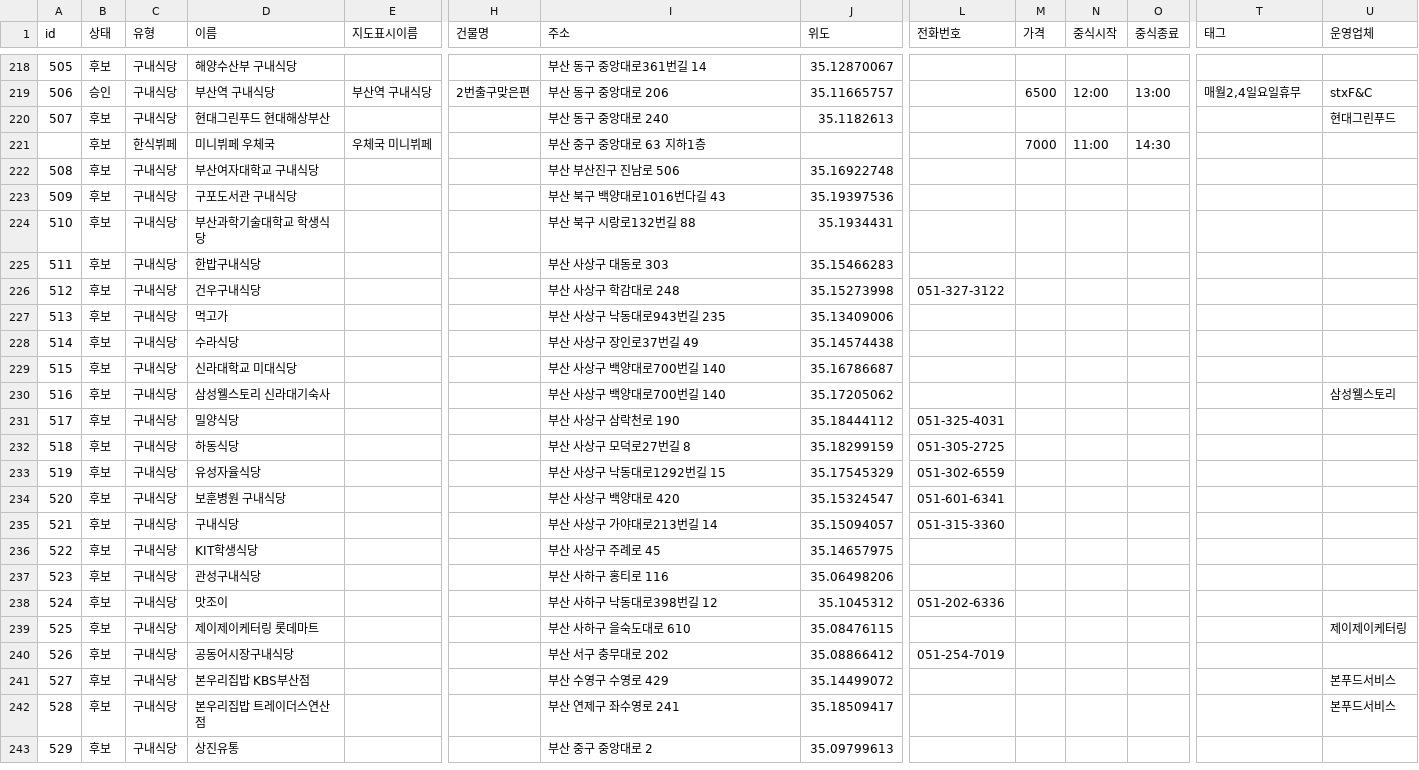
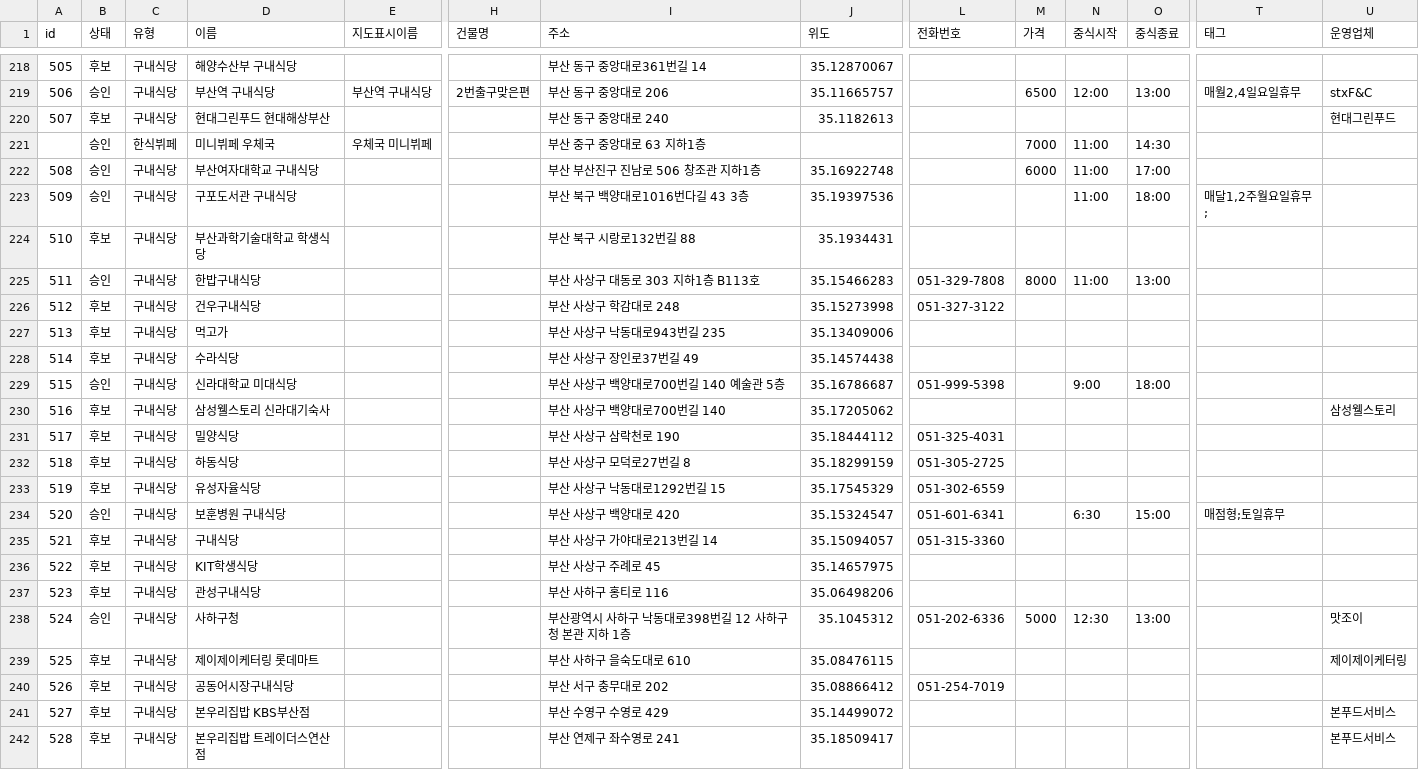
Before and after one commit to zizoo1028/open_cafeteria, a CSV file: data/places_edit_2026-11-14.csv, drawn as a sheet; only a part is shown, gaps mark what is left out; the shorter side is filled out with more unchanged rows; the diff covers the shown part only; the diff names each change by its address in the sheet, - before the commit and + after, or states it on an @@ line.

```diff
--- a/data/places_edit_2026-11-14.csv
+++ b/data/places_edit_2026-11-14.csv
-B221:B223 (상태): 후보
+B221:B223 (상태): 승인
-I222 (주소): 부산 부산진구 진남로 506
+I222 (주소): 부산 부산진구 진남로 506 창조관 지하1층
-M222 (가격): (empty)
+M222 (가격): 6000
-N222:N223 (중식시작): (empty)
+N222:N223 (중식시작): 11:00
-O222 (중식종료): (empty)
+O222 (중식종료): 17:00
-I223 (주소): 부산 북구 백양대로1016번다길 43
+I223 (주소): 부산 북구 백양대로1016번다길 43 3층
-O223 (중식종료): (empty)
+O223 (중식종료): 18:00
-T223 (태그): (empty)
+T223 (태그): 매달1,2주월요일휴무;
-B225 (상태): 후보
+B225 (상태): 승인
-I225 (주소): 부산 사상구 대동로 303
+I225 (주소): 부산 사상구 대동로 303 지하1층 B113호
-L225 (전화번호): (empty)
+L225 (전화번호): 051-329-7808
-M225 (가격): (empty)
+M225 (가격): 8000
-N225 (중식시작): (empty)
+N225 (중식시작): 11:00
-O225 (중식종료): (empty)
+O225 (중식종료): 13:00
-B229 (상태): 후보
+B229 (상태): 승인
-I229 (주소): 부산 사상구 백양대로700번길 140
+I229 (주소): 부산 사상구 백양대로700번길 140 예술관 5층
-L229 (전화번호): (empty)
+L229 (전화번호): 051-999-5398
-N229 (중식시작): (empty)
+N229 (중식시작): 9:00
-O229 (중식종료): (empty)
+O229 (중식종료): 18:00
-B234 (상태): 후보
+B234 (상태): 승인
-N234 (중식시작): (empty)
+N234 (중식시작): 6:30
-O234 (중식종료): (empty)
+O234 (중식종료): 15:00
-T234 (태그): (empty)
+T234 (태그): 매점형;토일휴무
-B238 (상태): 후보
+B238 (상태): 승인
-D238 (이름): 맛조이
+D238 (이름): 사하구청
-I238 (주소): 부산 사하구 낙동대로398번길 12
+I238 (주소): 부산광역시 사하구 낙동대로398번길 12 사하구청 본관 지하 1층
-M238 (가격): (empty)
+M238 (가격): 5000
-N238 (중식시작): (empty)
+N238 (중식시작): 12:30
-O238 (중식종료): (empty)
+O238 (중식종료): 13:00
-U238 (운영업체): (empty)
+U238 (운영업체): 맛조이
```
Also changed, not shown: 9 added rows, 1 removed row, 41 edited cells and row numbers in column A elsewhere in this file, 4 other files.
